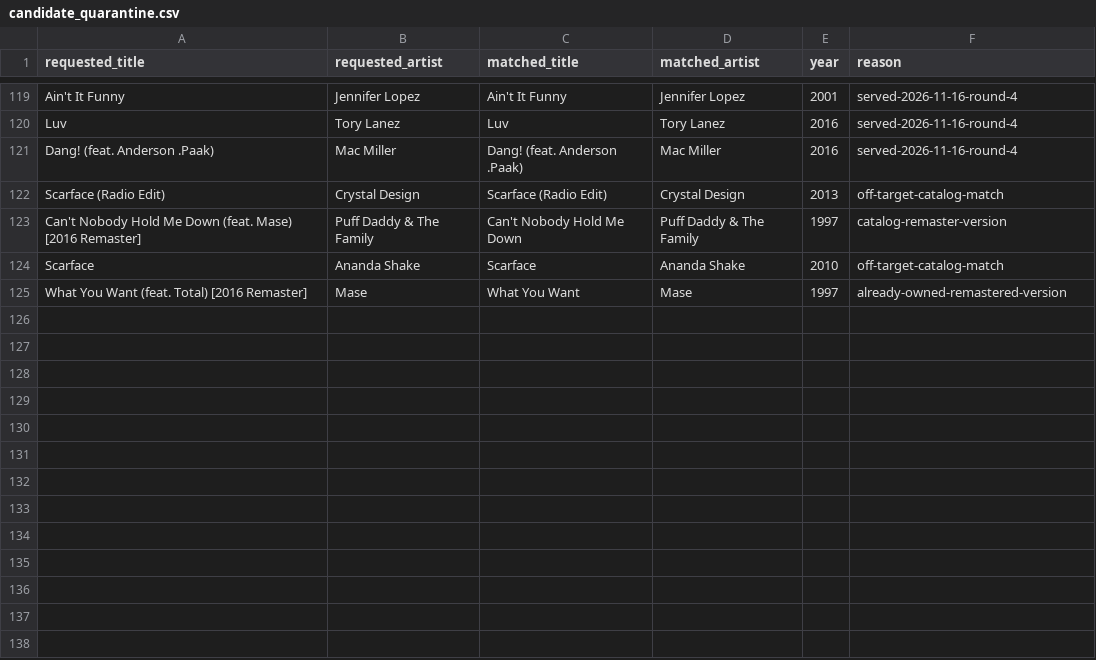
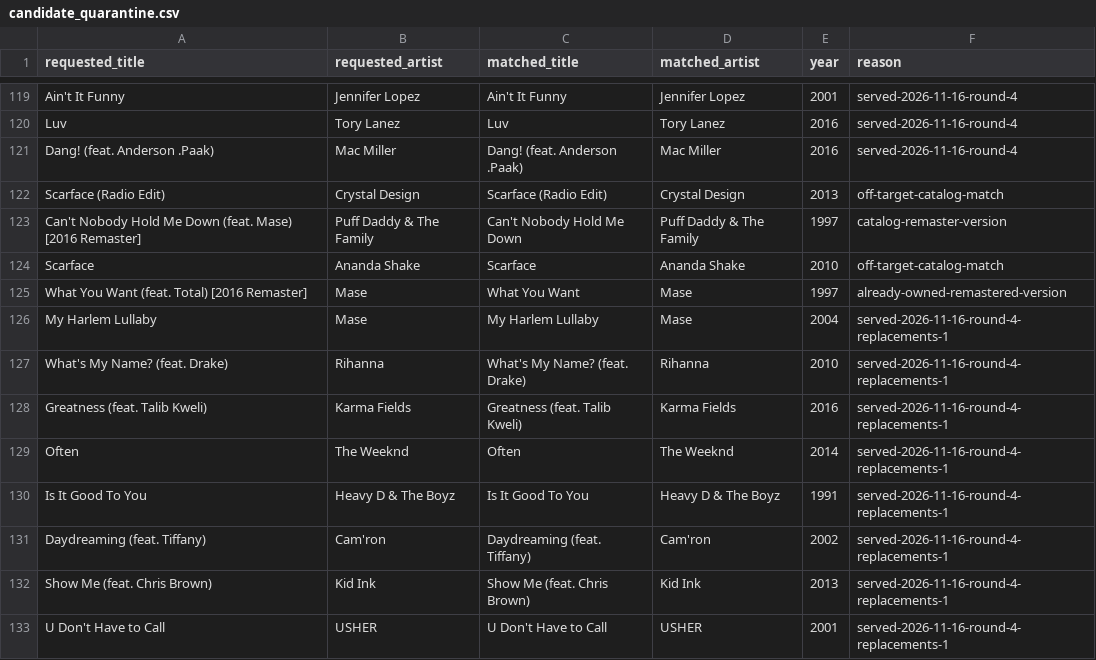
Before and after one commit to 79cbd8hmgj-wq/Evan-s-Found-Music, a CSV file: data/candidate_quarantine.csv, drawn as a sheet; only a part is shown, gaps mark what is left out; the diff names each change by its address in the sheet, - before the commit and + after, or states it on an @@ line.

Commit message:
data: retain eight issued replacement candidates in quarantine

```diff
--- a/data/candidate_quarantine.csv
+++ b/data/candidate_quarantine.csv
+row 126: My Harlem Lullaby | Mase | My Harlem Lullaby | Mase | 2004 | served-2026-11-16-round-4-replacements-1
+row 127: What's My Name? (feat. Drake) | Rihanna | What's My Name? (feat. Drake) | Rihanna | 2010 | served-2026-11-16-round-4-replacements-1
+row 128: Greatness (feat. Talib Kweli) | Karma Fields | Greatness (feat. Talib Kweli) | Karma Fields | 2016 | served-2026-11-16-round-4-replacements-1
+row 129: Often | The Weeknd | Often | The Weeknd | 2014 | served-2026-11-16-round-4-replacements-1
+row 130: Is It Good To You | Heavy D & The Boyz | Is It Good To You | Heavy D & The Boyz | 1991 | served-2026-11-16-round-4-replacements-1
+row 131: Daydreaming (feat. Tiffany) | Cam'ron | Daydreaming (feat. Tiffany) | Cam'ron | 2002 | served-2026-11-16-round-4-replacements-1
+row 132: Show Me (feat. Chris Brown) | Kid Ink | Show Me (feat. Chris Brown) | Kid Ink | 2013 | served-2026-11-16-round-4-replacements-1
+row 133: U Don't Have to Call | USHER | U Don't Have to Call | USHER | 2001 | served-2026-11-16-round-4-replacements-1
```
